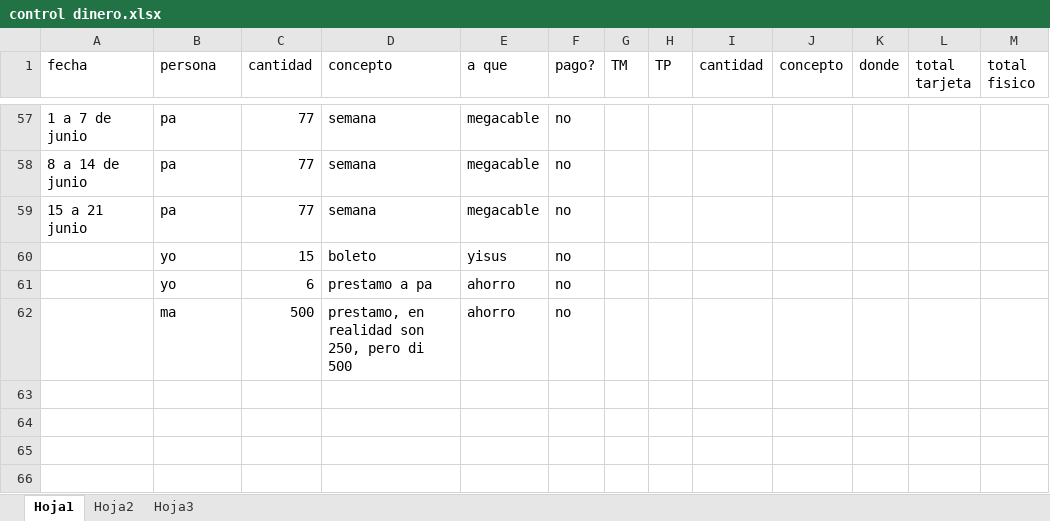
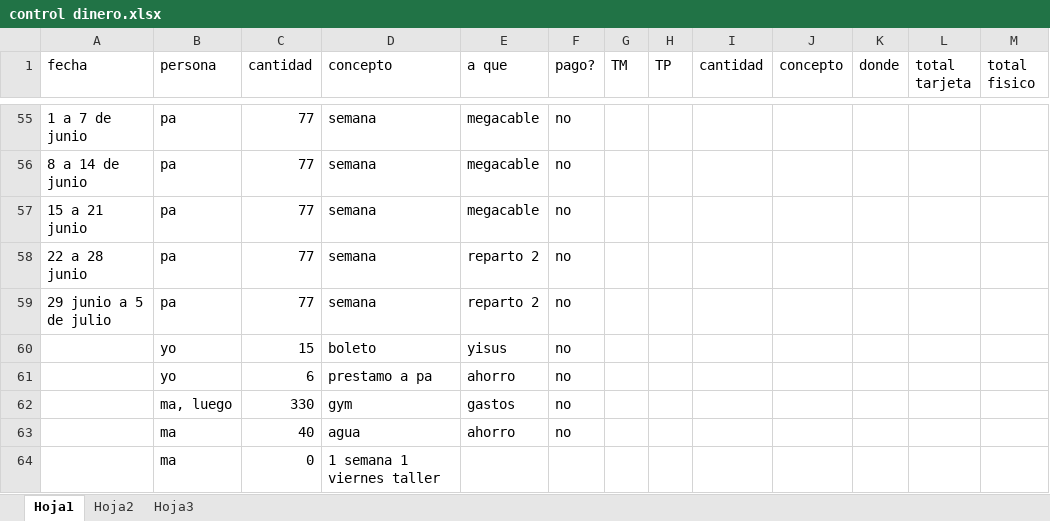
Before and after one commit to diegoivan1987/control, an Excel workbook: control dinero.xlsx, sheet Hoja1, drawn as a sheet; only a part is shown, gaps mark what is left out; values as stored, in another font and other column widths than the file's, no borders; table styles not drawn; addresses are those after the commit; the diff covers the shown part only; the diff names each change by its address in the sheet, - before the commit and + after, or states it on an @@ line.

```diff
--- a/control dinero.xlsx (sheet Hoja1)
+++ b/control dinero.xlsx (sheet Hoja1)
+row 58: 22 a 28 junio | pa | 77 | semana | reparto 2 | no
+row 59: 29 junio a 5 de julio | pa | 77 | semana | reparto 2 | no
+row 62:  | ma, luego | 330 | gym | gastos | no
-C63 (cantidad): 500
+C63 (cantidad): 40
-D63 (concepto): prestamo, en realidad son 250, pero di 500
+D63 (concepto): agua
+row 64:  | ma | 0 | 1 semana 1 viernes taller
```
Also changed, not shown: 2 removed rows and 29 edited cells elsewhere in this sheet.
